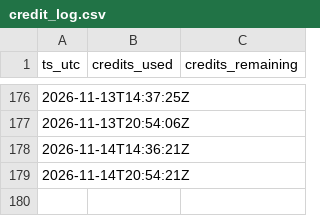
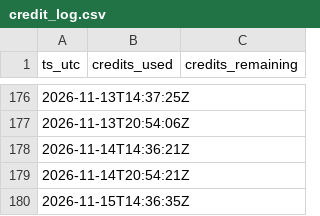
Before and after one commit to gitchrisqueen/panthera, a CSV file: data/splits/credit_log.csv, drawn as a sheet; only a part is shown, gaps mark what is left out.

```diff
--- a/data/splits/credit_log.csv
+++ b/data/splits/credit_log.csv
@@ -179 +179,2 @@ ts_utc,credits_used,credits_remaining
 2026-11-14T20:54:21Z,,
+2026-11-15T14:36:35Z,,
```
Also changed, not shown: data/odds/credit_log.csv, 4 other files.
